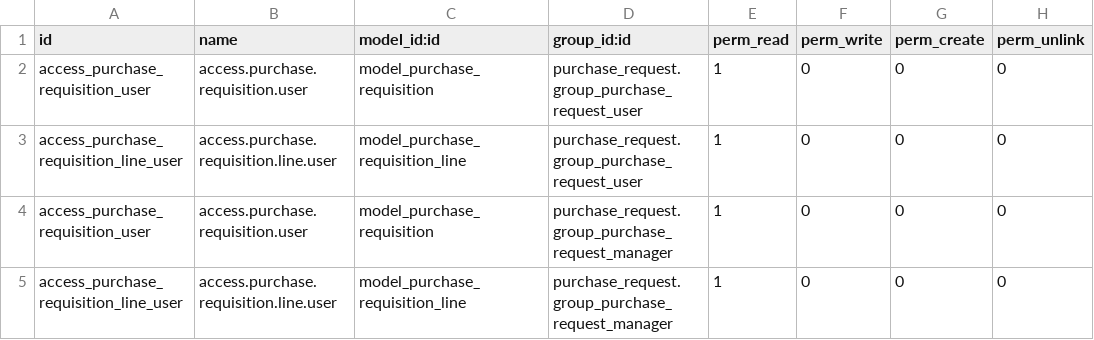
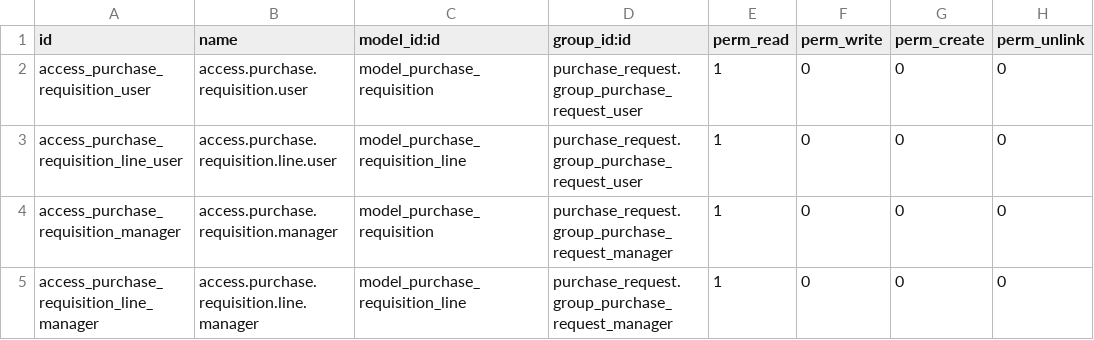
Before and after one commit to etsinko/purchase-workflow, a CSV file: purchase_request_to_requisition/security/ir.model.access.csv, drawn as a sheet.

Commit message:
[FIX] duplicate id into csv

```diff
--- a/purchase_request_to_requisition/security/ir.model.access.csv
+++ b/purchase_request_to_requisition/security/ir.model.access.csv
@@ -3,3 +3,3 @@ access_purchase_requisition_user,access.purchase.requisition.user,model_purchase
 access_purchase_requisition_line_user,access.purchase.requisition.line.user,model_purchase_requisition_line,purchase_request.group_purchase_request_user,1,0,0,0
-access_purchase_requisition_user,access.purchase.requisition.user,model_purchase_requisition,purchase_request.group_purchase_request_manager,1,0,0,0
-access_purchase_requisition_line_user,access.purchase.requisition.line.user,model_purchase_requisition_line,purchase_request.group_purchase_request_manager,1,0,0,0
+access_purchase_requisition_manager,access.purchase.requisition.manager,model_purchase_requisition,purchase_request.group_purchase_request_manager,1,0,0,0
+access_purchase_requisition_line_manager,access.purchase.requisition.line.manager,model_purchase_requisition_line,purchase_request.group_purchase_request_manager,1,0,0,0
```
